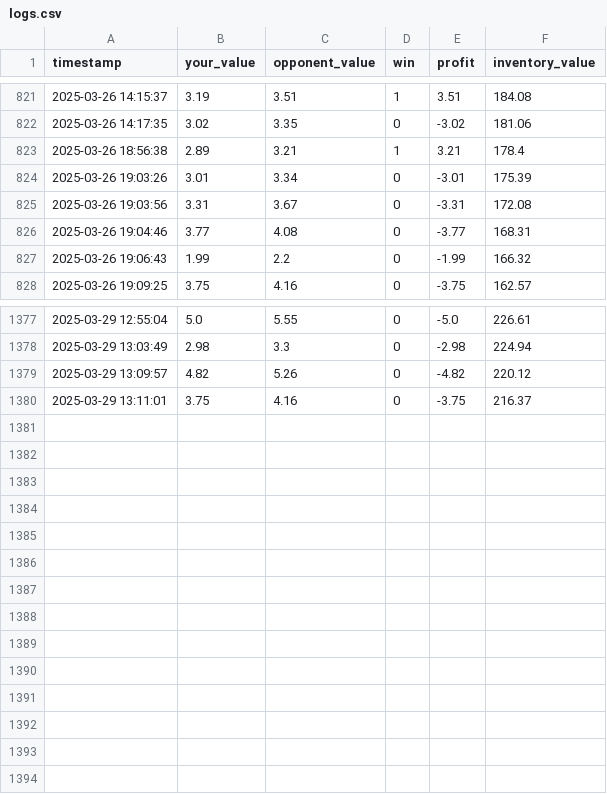
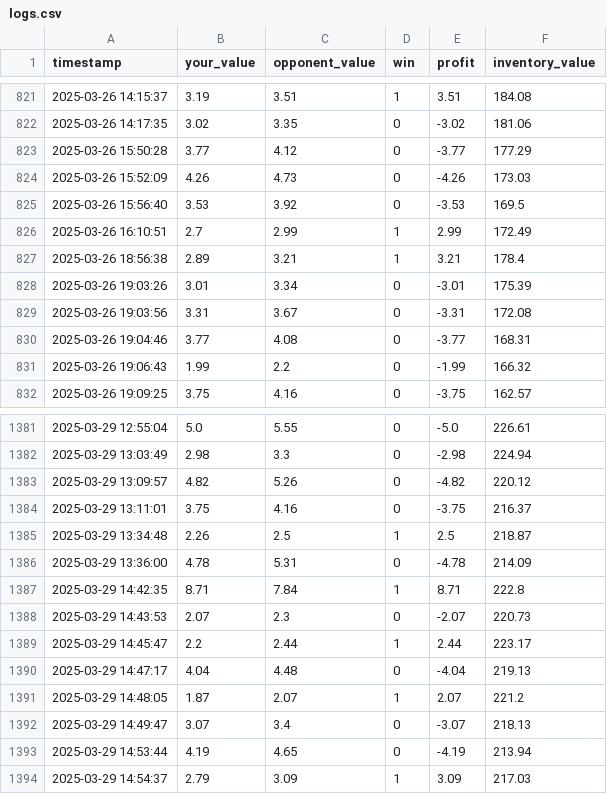
Before and after one commit to predaalex/metin2-AI, a CSV file: rustypot/logs.csv, drawn as a sheet; only a part is shown, gaps mark what is left out.

Commit message:
rustypot checkpoit

```diff
--- a/rustypot/logs.csv
+++ b/rustypot/logs.csv
@@ -822,2 +822,6 @@ timestamp,your_value,opponent_value,win,profit,inventory_value
 2025-03-26 14:17:35,3.02,3.35,0,-3.02,181.06
+2025-03-26 15:50:28,3.77,4.12,0,-3.77,177.29
+2025-03-26 15:52:09,4.26,4.73,0,-4.26,173.03
+2025-03-26 15:56:40,3.53,3.92,0,-3.53,169.5
+2025-03-26 16:10:51,2.7,2.99,1,2.99,172.49
 2025-03-26 18:56:38,2.89,3.21,1,3.21,178.4
@@ -1380 +1384,11 @@ timestamp,your_value,opponent_value,win,profit,inventory_value
 2025-03-29 13:11:01,3.75,4.16,0,-3.75,216.37
+2025-03-29 13:34:48,2.26,2.5,1,2.5,218.87
+2025-03-29 13:36:00,4.78,5.31,0,-4.78,214.09
+2025-03-29 14:42:35,8.71,7.84,1,8.71,222.8
+2025-03-29 14:43:53,2.07,2.3,0,-2.07,220.73
+2025-03-29 14:45:47,2.2,2.44,1,2.44,223.17
+2025-03-29 14:47:17,4.04,4.48,0,-4.04,219.13
+2025-03-29 14:48:05,1.87,2.07,1,2.07,221.2
+2025-03-29 14:49:47,3.07,3.4,0,-3.07,218.13
+2025-03-29 14:53:44,4.19,4.65,0,-4.19,213.94
+2025-03-29 14:54:37,2.79,3.09,1,3.09,217.03
```
